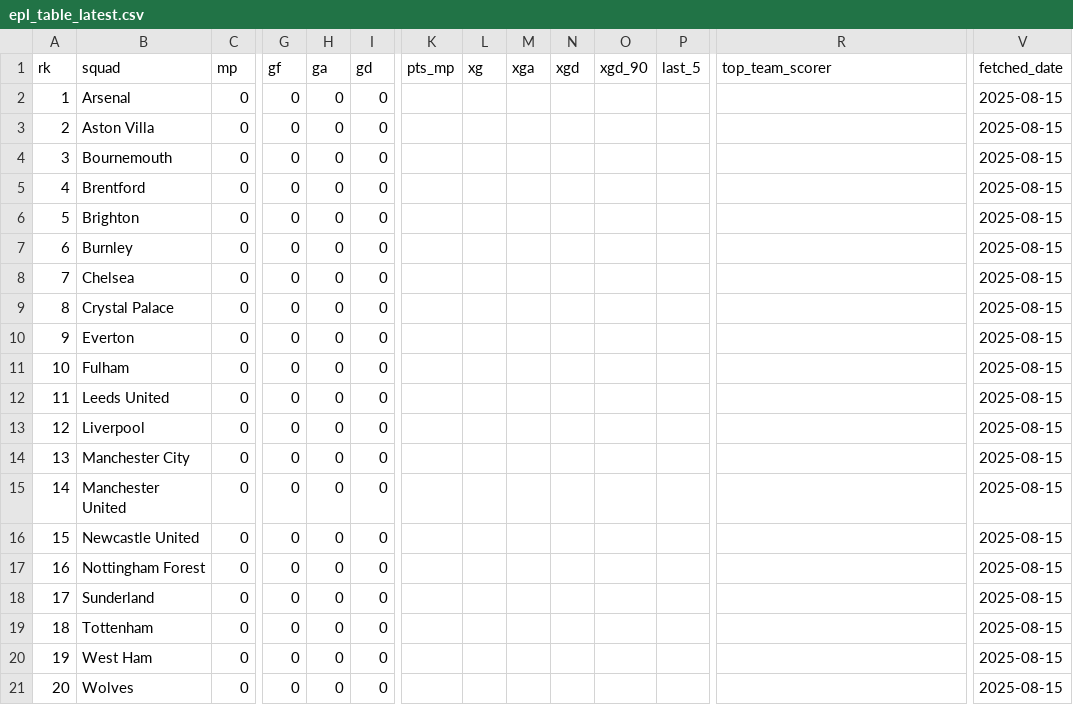
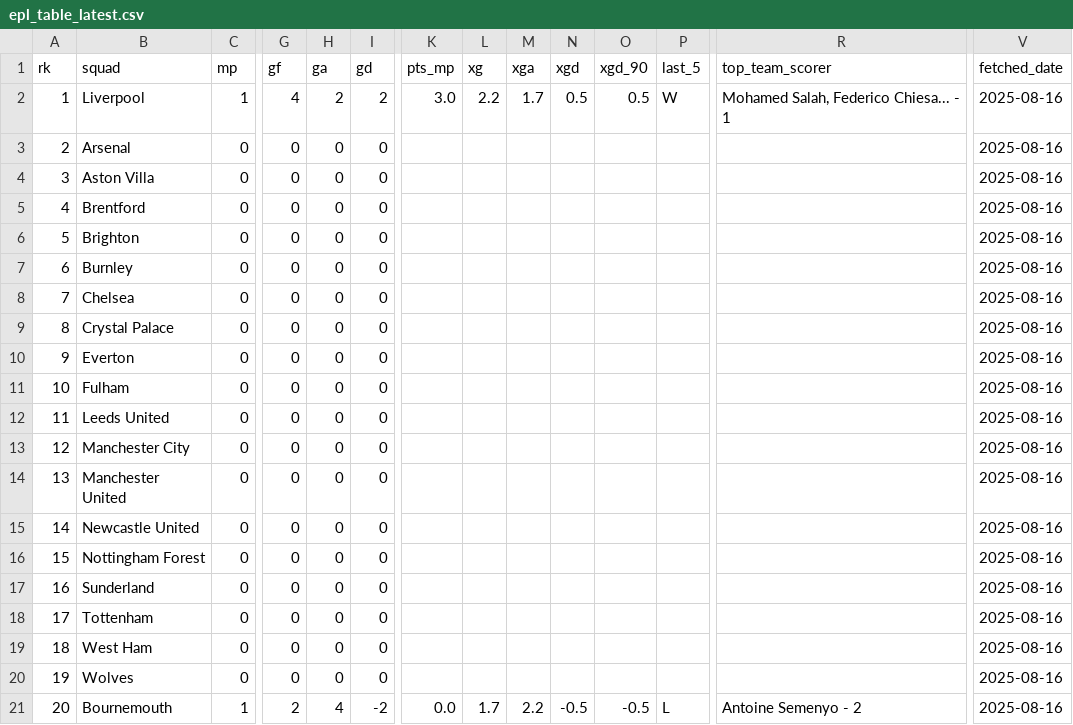
Before and after one commit to stiles/english-football-leagues, a CSV file: data/table/epl_table_latest.csv, drawn as a sheet; only a part is shown, gaps mark what is left out; the diff covers the shown part only; the diff names each change by its address in the sheet, - before the commit and + after, or states it on an @@ line.

```diff
--- a/data/table/epl_table_latest.csv
+++ b/data/table/epl_table_latest.csv
-B2 (squad): Arsenal
+B2 (squad): Liverpool
-C2 (mp): 0
+C2 (mp): 1
-G2 (gf): 0
+G2 (gf): 4
-H2 (ga): 0
+H2 (ga): 2
-I2 (gd): 0
+I2 (gd): 2
-K2 (pts_mp): (empty)
+K2 (pts_mp): 3.0
-L2 (xg): (empty)
+L2 (xg): 2.2
-M2 (xga): (empty)
+M2 (xga): 1.7
-N2 (xgd): (empty)
+N2 (xgd): 0.5
-O2 (xgd_90): (empty)
+O2 (xgd_90): 0.5
-P2 (last_5): (empty)
+P2 (last_5): W
-R2 (top_team_scorer): (empty)
+R2 (top_team_scorer): Mohamed Salah, Federico Chiesa... - 1
-V2:V21 (fetched_date): 2025-08-15
+V2:V21 (fetched_date): 2025-08-16
-B3 (squad): Aston Villa
+B3 (squad): Arsenal
-B4 (squad): Bournemouth
+B4 (squad): Aston Villa
-B13 (squad): Liverpool
+B13 (squad): Manchester City
-B14 (squad): Manchester City
+B14 (squad): Manchester United
-B15 (squad): Manchester United
+B15 (squad): Newcastle United
-B16 (squad): Newcastle United
+B16 (squad): Nottingham Forest
-B17 (squad): Nottingham Forest
+B17 (squad): Sunderland
-B18 (squad): Sunderland
+B18 (squad): Tottenham
-B19 (squad): Tottenham
+B19 (squad): West Ham
-B20 (squad): West Ham
+B20 (squad): Wolves
-B21 (squad): Wolves
+B21 (squad): Bournemouth
-C21 (mp): 0
+C21 (mp): 1
-G21 (gf): 0
+G21 (gf): 2
-H21 (ga): 0
+H21 (ga): 4
-I21 (gd): 0
+I21 (gd): -2
-K21 (pts_mp): (empty)
+K21 (pts_mp): 0.0
-L21 (xg): (empty)
+L21 (xg): 1.7
-M21 (xga): (empty)
+M21 (xga): 2.2
-N21 (xgd): (empty)
+N21 (xgd): -0.5
-O21 (xgd_90): (empty)
+O21 (xgd_90): -0.5
-P21 (last_5): (empty)
+P21 (last_5): L
-R21 (top_team_scorer): (empty)
+R21 (top_team_scorer): Antoine Semenyo - 2
```
Also changed, not shown: 5 edited cells elsewhere in this file, 2 other files.
